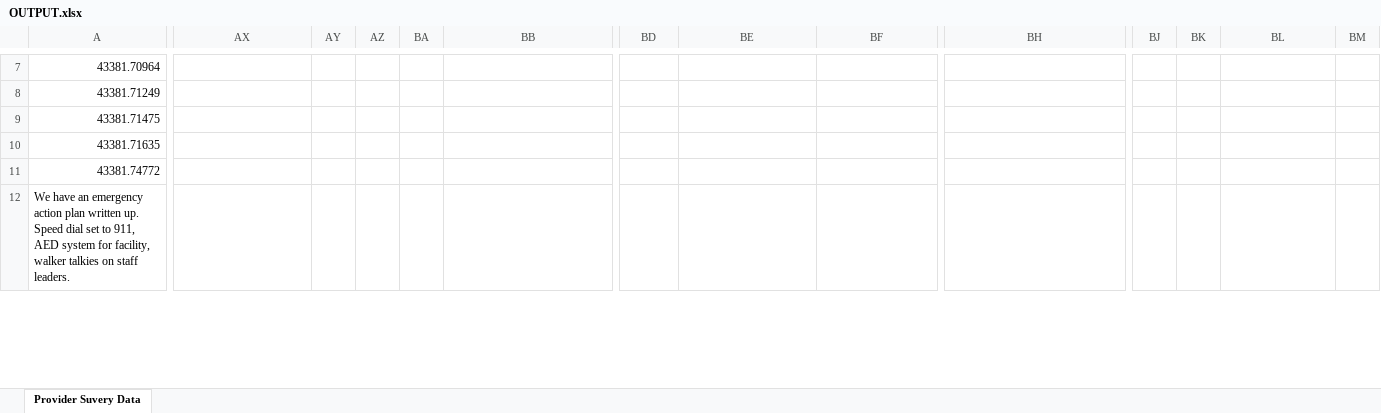
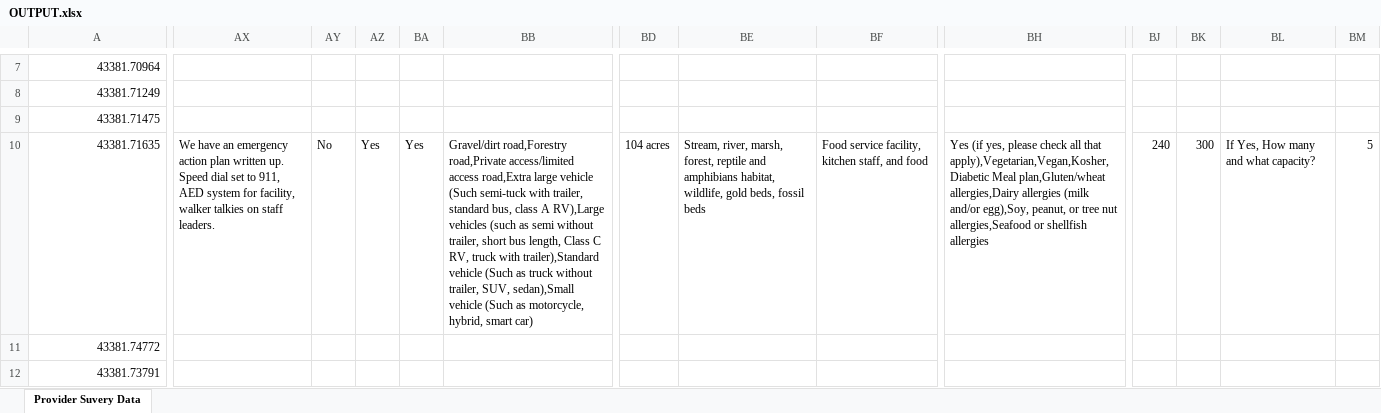
Before and after one commit to kotharan/qualtrics_data_py, an Excel workbook: Anand_Work/FallWork2018/OUTPUT.xlsx, sheet Provider Suvery Data, drawn as a sheet; only a part is shown, gaps mark what is left out; values as stored, in another font and other column widths than the file's, no borders; the diff covers the shown part only; the diff names each change by its address in the sheet, - before the commit and + after, or states it on an @@ line.

```diff
--- a/Anand_Work/FallWork2018/OUTPUT.xlsx (sheet Provider Suvery Data)
+++ b/Anand_Work/FallWork2018/OUTPUT.xlsx (sheet Provider Suvery Data)
-AX10: (empty)
+AX10: We have an emergency action plan written up. Speed dial set to 911, AED system for facility, walker talkies on staff leaders.
-AY10: (empty)
+AY10: No
-AZ10: (empty)
+AZ10: Yes
-BA10: (empty)
+BA10: Yes
-BB10: (empty)
+BB10: Gravel/dirt road,Forestry road,Private access/limited access road,Extra large vehicle (Such semi-tuck with trailer, standard bus, class A RV),Large vehicles (such as semi without trailer, short bus length, Class C RV, truck with trailer),Standard vehicle (Such as truck without trailer, SUV, sedan),Small vehicle (Such as motorcycle, hybrid, smart car)
-BD10: (empty)
+BD10: 104 acres
-BE10: (empty)
+BE10: Stream, river, marsh, forest, reptile and amphibians habitat, wildlife, gold beds, fossil beds
-BF10: (empty)
+BF10: Food service facility, kitchen staff, and food
-BH10: (empty)
+BH10: Yes (if yes, please check all that apply),Vegetarian,Vegan,Kosher,Diabetic Meal plan,Gluten/wheat allergies,Dairy allergies (milk and/or egg),Soy, peanut, or tree nut allergies,Seafood or shellfish allergies
-BJ10: (empty)
+BJ10: 240
-BK10: (empty)
+BK10: 300
-BL10: (empty)
+BL10: If Yes, How many and what capacity?
-BM10: (empty)
+BM10: 5
-A12: We have an emergency action plan written up. Speed dial set to 911, AED system for facility, walker talkies on staff leaders.
+A12: 43381.73791
```
Also changed, not shown: 53 edited cells elsewhere in this sheet, 1 other file.
